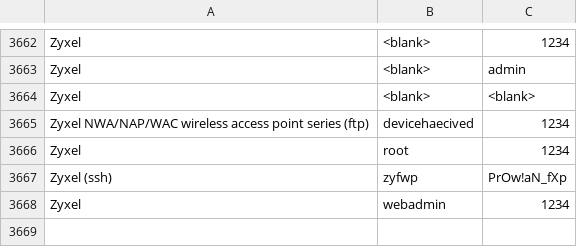
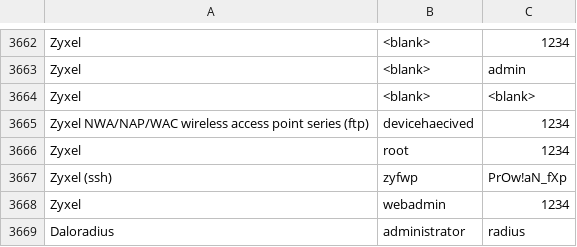
Before and after one commit to ihebski/DefaultCreds-cheat-sheet, a CSV file: DefaultCreds-Cheat-Sheet.csv, drawn as a sheet; only a part is shown, gaps mark what is left out.

Commit message:
Update DefaultCreds-Cheat-Sheet.csv
Default creds for daloRADIUS

```diff
--- a/DefaultCreds-Cheat-Sheet.csv
+++ b/DefaultCreds-Cheat-Sheet.csv
@@ -3668 +3668,2 @@ Zyxel (ssh),zyfwp,PrOw!aN_fXp
 Zyxel,webadmin,1234
+Daloradius,administrator,radius
```
